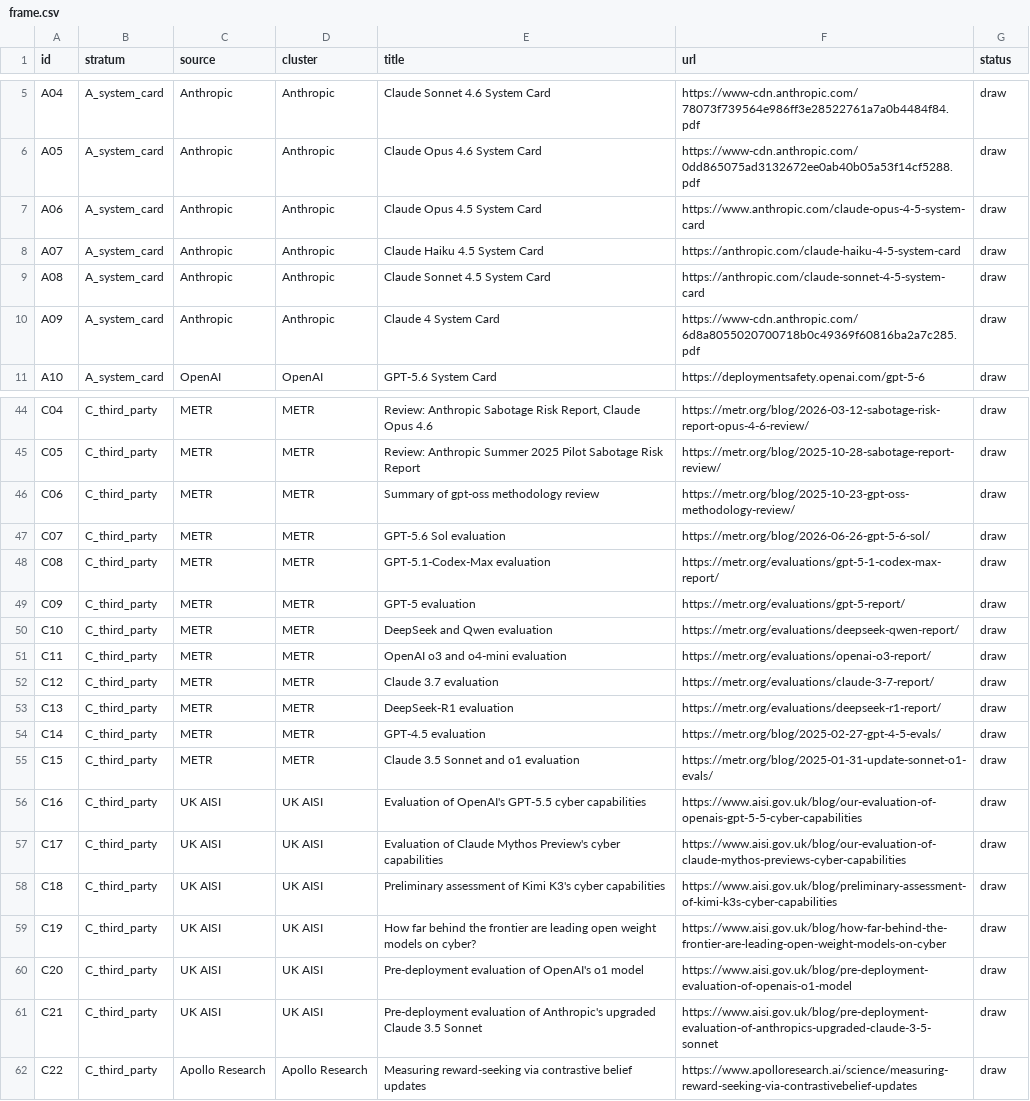
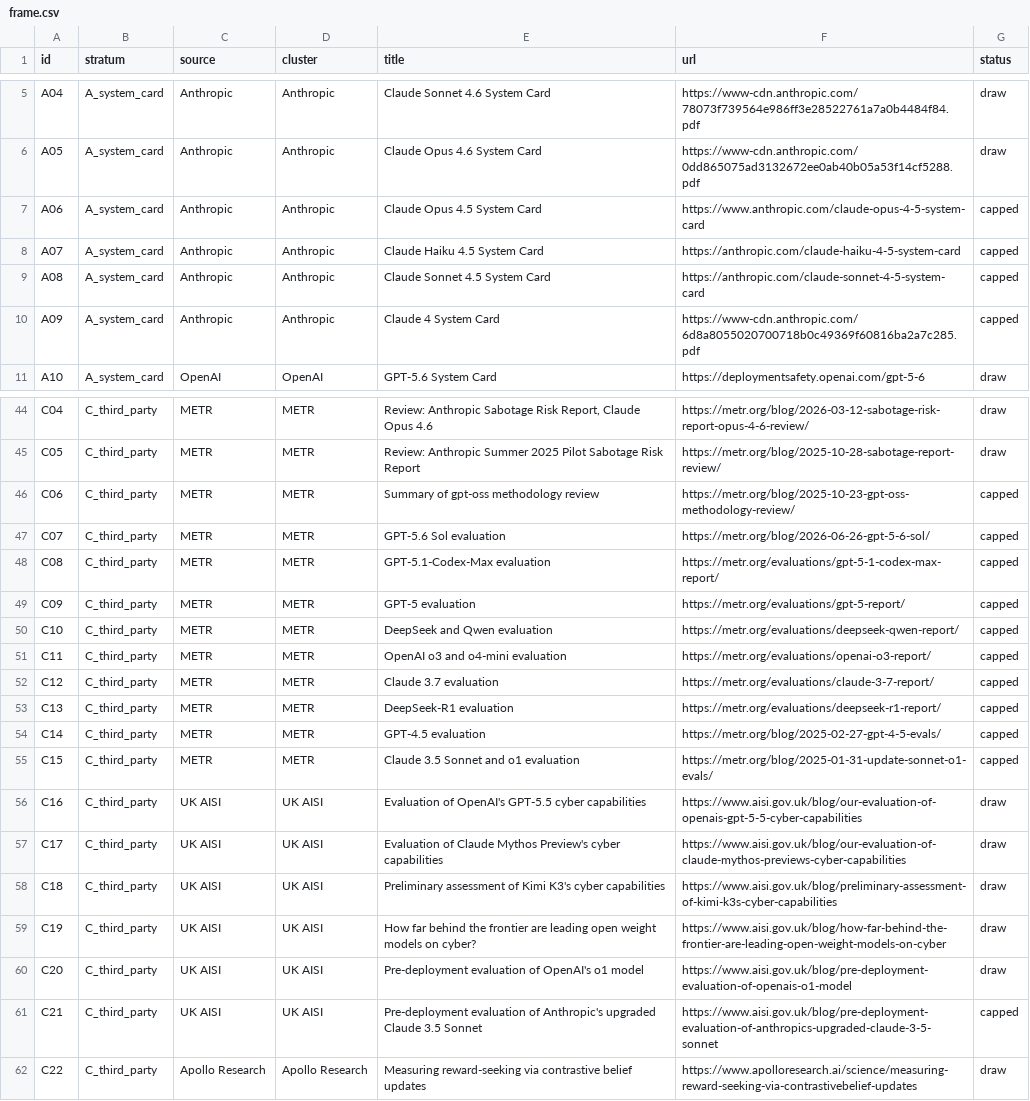
Before and after one commit to Jangulo7/contamination-disclosure-paper, a CSV file: audit/frame.csv, drawn as a sheet; only a part is shown, gaps mark what is left out.

Commit message:
Cap the census strata at 5 documents per organisation: 50 to code
Applied before any coding. The frame now holds 50 documents -- 15 system cards,
20 benchmark papers, 15 third-party reports -- with the 15 set aside retained in
frame.csv under status "capped" so the record shows what was removed and why.

NOT THE RULE ORIGINALLY WRITTEN DOWN

The graceful-degradation rule said "first 15 of A and first 15 of C in ID order".
That was drafted when stratum A held 13 documents from two organisations. Checked
against the widened frame it would have produced 15 METR documents and nothing
else in stratum C, and dropped Meta from stratum A entirely -- cutting precisely
the organisations added a day earlier to fix the diversity problem. A mechanical
rule is only as good as the frame it was written against, and this one had gone
stale without anyone touching it.

The per-organisation cap does the opposite. METR falls from 15 of 26 documents in
stratum C to 5 of 15, so no organisation dominates a stratum any more:

  A  Anthropic 5, OpenAI 4, Google DeepMind 3, Meta 3   (4 clusters)
  B  20 papers, one cluster each                        (20 clusters)
  C  METR 5, UK AISI 5, Apollo Research 5               (3 clusters)

WHAT THE CAP COSTS

Almost nothing that matters. Cluster count is unchanged at 27, because the cap
removes documents and not organisations, and the organisations are what the
design rests on. Rate intervals widen slightly -- at n=50, roughly plus or minus
8 points near a 10% rate against 7 at n=65 -- but those rates were underpowered
at either size for exactly the reason the clustering analysis established.

What it buys is a third less reading, and the agreement statistics are the result
that survives whatever happens to the rates. Fifty coded carefully beats
sixty-five coded in a rush.

Effort falls to 30-36 person-hours, 15-18 each; the main pass returns to five
days at eight documents a day and 29 August goes back to being slack.

The degradation rule is rewritten to match: lower the cap to 3 per organisation,
or cut stratum B by taking the first 10 of the seeded permutation. Never cut an
organisation -- organisations are the clusters.

Coding sheet, annex, per-coder orders and all four design documents regenerated
and swept for stale counts.

```diff
--- a/audit/frame.csv
+++ b/audit/frame.csv
@@ -6,6 +6,6 @@ A04,A_system_card,Anthropic,Anthropic,Claude Sonnet 4.6 System Card,https://www-
 A05,A_system_card,Anthropic,Anthropic,Claude Opus 4.6 System Card,https://www-cdn.anthropic.com/0dd865075ad3132672ee0ab40b05a53f14cf5288.pdf,draw
-A06,A_system_card,Anthropic,Anthropic,Claude Opus 4.5 System Card,https://www.anthropic.com/claude-opus-4-5-system-card,draw
-A07,A_system_card,Anthropic,Anthropic,Claude Haiku 4.5 System Card,https://anthropic.com/claude-haiku-4-5-system-card,draw
-A08,A_system_card,Anthropic,Anthropic,Claude Sonnet 4.5 System Card,https://anthropic.com/claude-sonnet-4-5-system-card,draw
-A09,A_system_card,Anthropic,Anthropic,Claude 4 System Card,https://www-cdn.anthropic.com/6d8a8055020700718b0c49369f60816ba2a7c285.pdf,draw
+A06,A_system_card,Anthropic,Anthropic,Claude Opus 4.5 System Card,https://www.anthropic.com/claude-opus-4-5-system-card,capped
+A07,A_system_card,Anthropic,Anthropic,Claude Haiku 4.5 System Card,https://anthropic.com/claude-haiku-4-5-system-card,capped
+A08,A_system_card,Anthropic,Anthropic,Claude Sonnet 4.5 System Card,https://anthropic.com/claude-sonnet-4-5-system-card,capped
+A09,A_system_card,Anthropic,Anthropic,Claude 4 System Card,https://www-cdn.anthropic.com/6d8a8055020700718b0c49369f60816ba2a7c285.pdf,capped
 A10,A_system_card,OpenAI,OpenAI,GPT-5.6 System Card,https://deploymentsafety.openai.com/gpt-5-6,draw
@@ -45,12 +45,12 @@ C04,C_third_party,METR,METR,"Review: Anthropic Sabotage Risk Report, Claude Opus
 C05,C_third_party,METR,METR,Review: Anthropic Summer 2025 Pilot Sabotage Risk Report,https://metr.org/blog/2025-10-28-sabotage-report-review/,draw
-C06,C_third_party,METR,METR,Summary of gpt-oss methodology review,https://metr.org/blog/2025-10-23-gpt-oss-methodology-review/,draw
-C07,C_third_party,METR,METR,GPT-5.6 Sol evaluation,https://metr.org/blog/2026-06-26-gpt-5-6-sol/,draw
-C08,C_third_party,METR,METR,GPT-5.1-Codex-Max evaluation,https://metr.org/evaluations/gpt-5-1-codex-max-report/,draw
-C09,C_third_party,METR,METR,GPT-5 evaluation,https://metr.org/evaluations/gpt-5-report/,draw
-C10,C_third_party,METR,METR,DeepSeek and Qwen evaluation,https://metr.org/evaluations/deepseek-qwen-report/,draw
-C11,C_third_party,METR,METR,OpenAI o3 and o4-mini evaluation,https://metr.org/evaluations/openai-o3-report/,draw
-C12,C_third_party,METR,METR,Claude 3.7 evaluation,https://metr.org/evaluations/claude-3-7-report/,draw
-C13,C_third_party,METR,METR,DeepSeek-R1 evaluation,https://metr.org/evaluations/deepseek-r1-report/,draw
-C14,C_third_party,METR,METR,GPT-4.5 evaluation,https://metr.org/blog/2025-02-27-gpt-4-5-evals/,draw
-C15,C_third_party,METR,METR,Claude 3.5 Sonnet and o1 evaluation,https://metr.org/blog/2025-01-31-update-sonnet-o1-evals/,draw
+C06,C_third_party,METR,METR,Summary of gpt-oss methodology review,https://metr.org/blog/2025-10-23-gpt-oss-methodology-review/,capped
+C07,C_third_party,METR,METR,GPT-5.6 Sol evaluation,https://metr.org/blog/2026-06-26-gpt-5-6-sol/,capped
+C08,C_third_party,METR,METR,GPT-5.1-Codex-Max evaluation,https://metr.org/evaluations/gpt-5-1-codex-max-report/,capped
+C09,C_third_party,METR,METR,GPT-5 evaluation,https://metr.org/evaluations/gpt-5-report/,capped
+C10,C_third_party,METR,METR,DeepSeek and Qwen evaluation,https://metr.org/evaluations/deepseek-qwen-report/,capped
+C11,C_third_party,METR,METR,OpenAI o3 and o4-mini evaluation,https://metr.org/evaluations/openai-o3-report/,capped
+C12,C_third_party,METR,METR,Claude 3.7 evaluation,https://metr.org/evaluations/claude-3-7-report/,capped
+C13,C_third_party,METR,METR,DeepSeek-R1 evaluation,https://metr.org/evaluations/deepseek-r1-report/,capped
+C14,C_third_party,METR,METR,GPT-4.5 evaluation,https://metr.org/blog/2025-02-27-gpt-4-5-evals/,capped
+C15,C_third_party,METR,METR,Claude 3.5 Sonnet and o1 evaluation,https://metr.org/blog/2025-01-31-update-sonnet-o1-evals/,capped
 C16,C_third_party,UK AISI,UK AISI,Evaluation of OpenAI's GPT-5.5 cyber capabilities,https://www.aisi.gov.uk/blog/our-evaluation-of-openais-gpt-5-5-cyber-capabilities,draw
@@ -60,3 +60,3 @@ C19,C_third_party,UK AISI,UK AISI,How far behind the frontier are leading open w
 C20,C_third_party,UK AISI,UK AISI,Pre-deployment evaluation of OpenAI's o1 model,https://www.aisi.gov.uk/blog/pre-deployment-evaluation-of-openais-o1-model,draw
-C21,C_third_party,UK AISI,UK AISI,Pre-deployment evaluation of Anthropic's upgraded Claude 3.5 Sonnet,https://www.aisi.gov.uk/blog/pre-deployment-evaluation-of-anthropics-upgraded-claude-3-5-sonnet,draw
+C21,C_third_party,UK AISI,UK AISI,Pre-deployment evaluation of Anthropic's upgraded Claude 3.5 Sonnet,https://www.aisi.gov.uk/blog/pre-deployment-evaluation-of-anthropics-upgraded-claude-3-5-sonnet,capped
 C22,C_third_party,Apollo Research,Apollo Research,Measuring reward-seeking via contrastive belief updates,https://www.apolloresearch.ai/science/measuring-reward-seeking-via-contrastivebelief-updates,draw
```
Also changed, not shown: audit/coding-sheet.csv, 6 other files.
